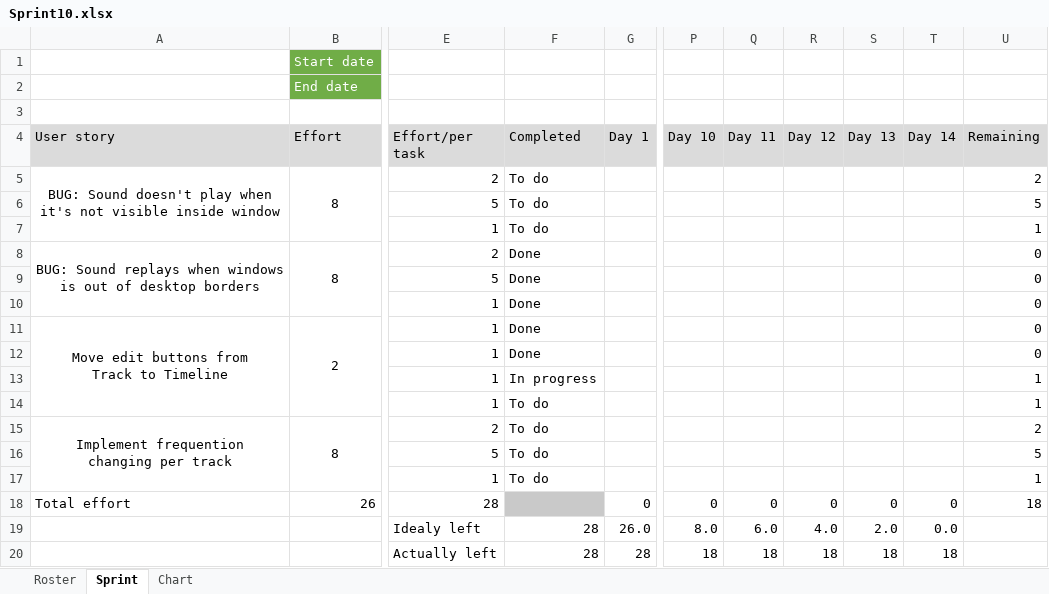
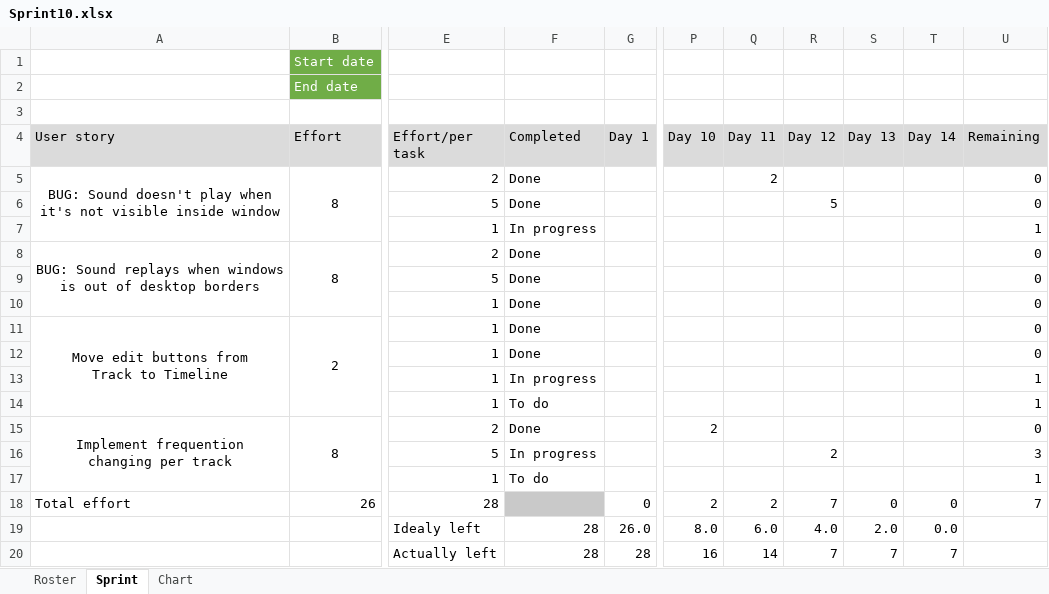
Before and after one commit to RazvojSoftvera2/MasterAudioTechnologyFunctions, an Excel workbook: Documentation and designs/Sprint_info/Sprint10.xlsx, sheet Sprint, drawn as a sheet; only a part is shown, gaps mark what is left out; values as stored, in another font and other column widths than the file's, no borders; conditional formats not drawn; the diff names each change by its address in the sheet, - before the commit and + after, or states it on an @@ line.

Commit message:
Updated Sprint10 info

```diff
--- a/Documentation and designs/Sprint_info/Sprint10.xlsx (sheet Sprint)
+++ b/Documentation and designs/Sprint_info/Sprint10.xlsx (sheet Sprint)
-F5:F6 (Completed): To do
+F5:F6 (Completed): Done
-Q5 (Day 11): (empty)
+Q5 (Day 11): 2
-U5 (Remaining): 2
+U5 (Remaining): 0
-R6 (Day 12): (empty)
+R6 (Day 12): 5
-U6 (Remaining): 5
+U6 (Remaining): 0
-F7 (Completed): To do
+F7 (Completed): In progress
-F15 (Completed): To do
+F15 (Completed): Done
-P15 (Day 10): (empty)
+P15 (Day 10): 2
-U15 (Remaining): 2
+U15 (Remaining): 0
-F16 (Completed): To do
+F16 (Completed): In progress
-R16 (Day 12): (empty)
+R16 (Day 12): 2
-U16 (Remaining): 5
+U16 (Remaining): 3
-P18 (Day 10): 0
+P18 (Day 10): 2
-Q18 (Day 11): 0
+Q18 (Day 11): 2
-R18 (Day 12): 0
+R18 (Day 12): 7
-U18 (Remaining): 18
+U18 (Remaining): 7
-P20 (Day 10): 18
+P20 (Day 10): 16
-Q20 (Day 11): 18
+Q20 (Day 11): 14
-R20 (Day 12): 18
+R20 (Day 12): 7
-S20 (Day 13): 18
+S20 (Day 13): 7
-T20 (Day 14): 18
+T20 (Day 14): 7
```
Also changed, not shown: charts or pictures.
